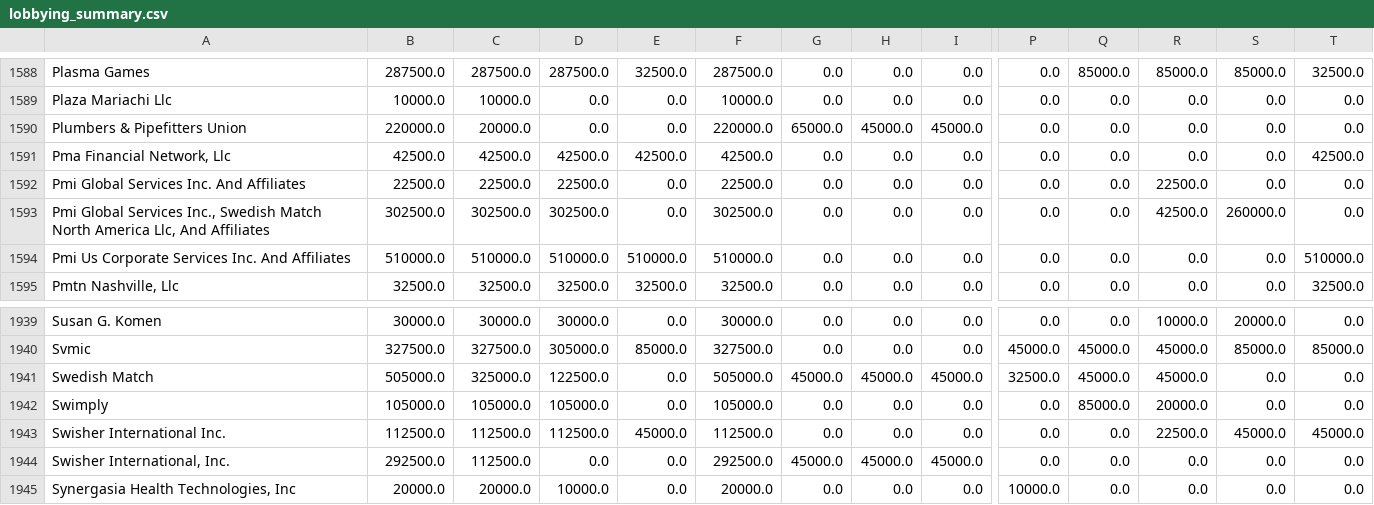
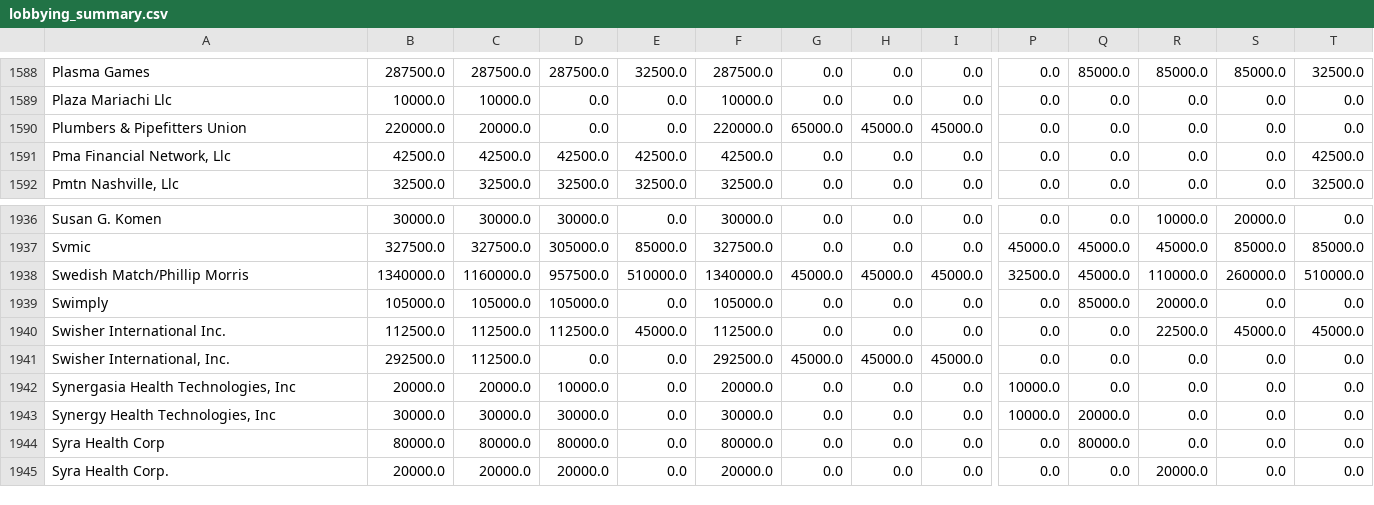
Before and after one commit to ReporterAdam/Tennessee-Lookout-Cash-For-Clout-Political-Spending-database, a CSV file: data/lobbying_summary.csv, drawn as a sheet; only a part is shown, gaps mark what is left out; the shorter side is filled out with more unchanged rows; removed rows and columns are numbered as before the commit, all else as after; rows hold the shown columns only; the diff names each change by its address in the sheet, - before the commit and + after, or states it on an @@ line.

```diff
--- a/data/lobbying_summary.csv
+++ b/data/lobbying_summary.csv
-row 1592: Pmi Global Services Inc. And Affiliates | 22500.0 | 22500.0 | 22500.0 | 0.0 | 22500.0 | 0.0 | 0.0 | 0.0 | 0.0 | 0.0 | 22500.0 | 0.0 | 0.0
-row 1593: Pmi Global Services Inc., Swedish Match North America Llc, And Affiliates | 302500.0 | 302500.0 | 302500.0 | 0.0 | 302500.0 | 0.0 | 0.0 | 0.0 | 0.0 | 0.0 | 42500.0 | 260000.0 | 0.0
-row 1594: Pmi Us Corporate Services Inc. And Affiliates | 510000.0 | 510000.0 | 510000.0 | 510000.0 | 510000.0 | 0.0 | 0.0 | 0.0 | 0.0 | 0.0 | 0.0 | 0.0 | 510000.0
-A1938: Swedish Match
+A1938: Swedish Match/Phillip Morris
-B1938: 505000.0
+B1938: 1340000.0
-C1938: 325000.0
+C1938: 1160000.0
-D1938: 122500.0
+D1938: 957500.0
-E1938: 0.0
+E1938: 510000.0
-F1938: 505000.0
+F1938: 1340000.0
-R1938: 45000.0
+R1938: 110000.0
-S1938: 0.0
+S1938: 260000.0
-T1938: 0.0
+T1938: 510000.0
```
Also changed, not shown: data/ie_politician_summary.csv, data/ie_spender_summary.csv, 11 other files.
